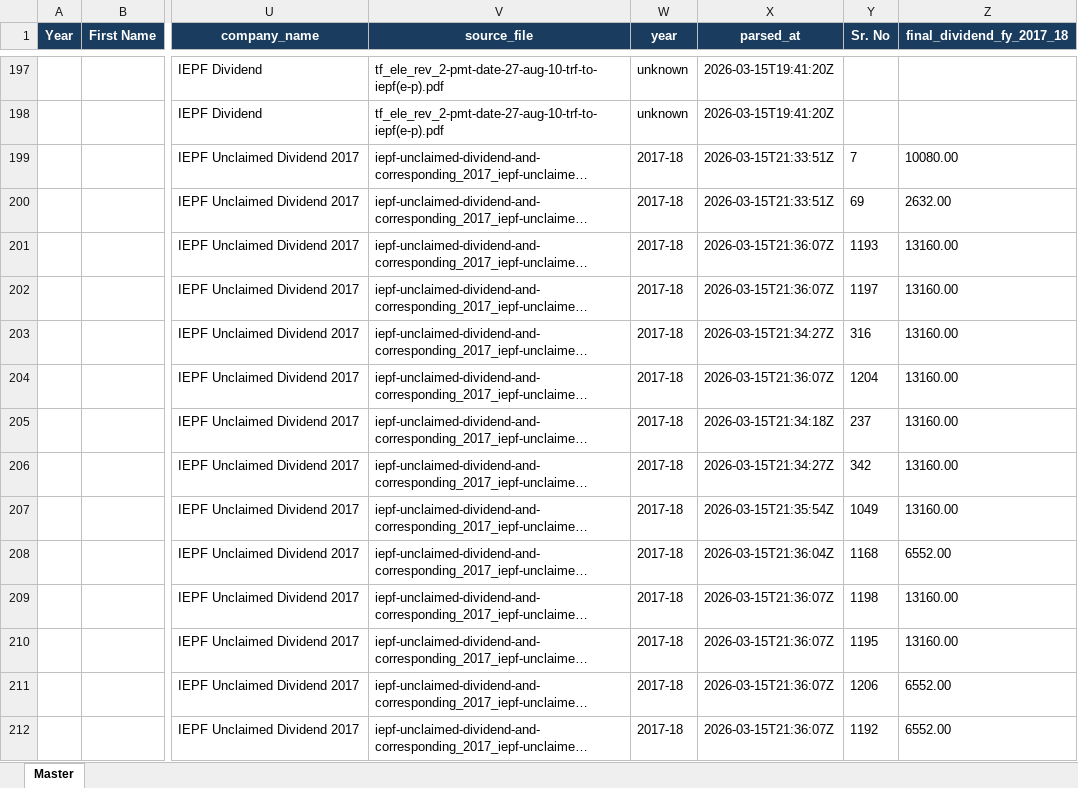
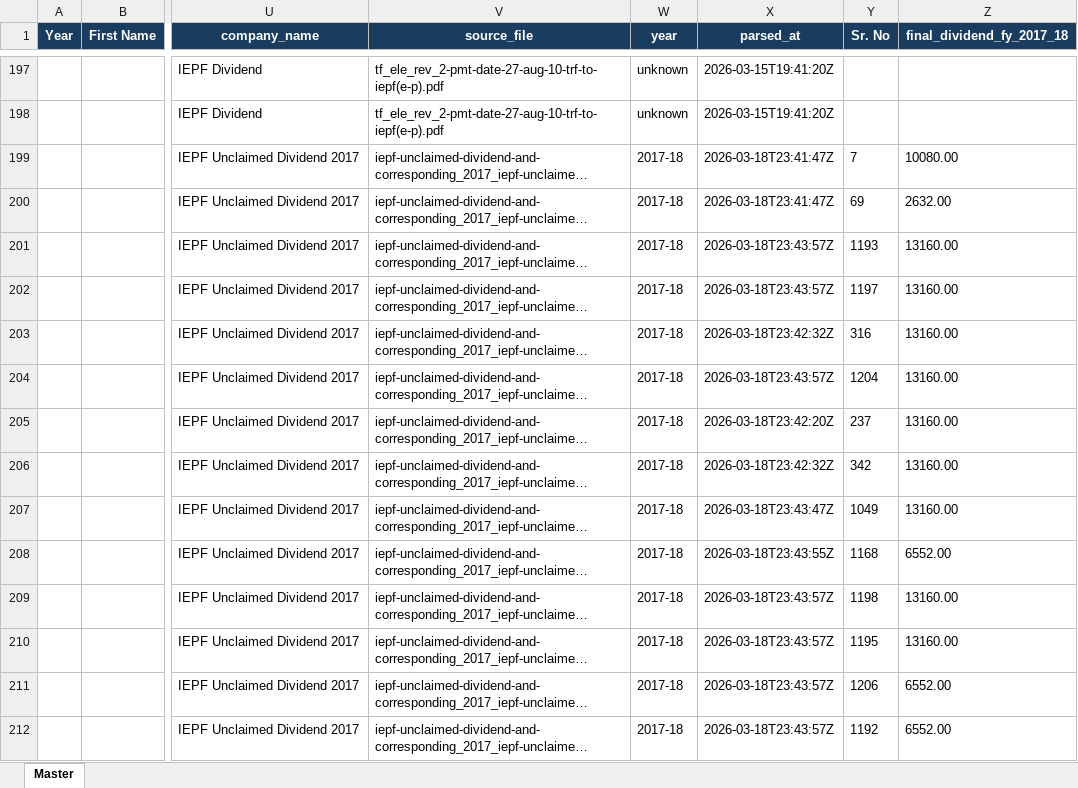
Before and after one commit to nadaouarari98-del/Python-scraper, an Excel workbook: data/output/master_shareholder_data.xlsx, sheet Master, drawn as a sheet; only a part is shown, gaps mark what is left out; long unchanged cells end in …; values as stored, in another font and other column widths than the file's, no borders; the diff covers the shown part only; the diff names each change by its address in the sheet, - before the commit and + after, or states it on an @@ line.

```diff
--- a/data/output/master_shareholder_data.xlsx (sheet Master)
+++ b/data/output/master_shareholder_data.xlsx (sheet Master)
-X199:X200 (parsed_at): 2026-03-15T21:33:51Z
+X199:X200 (parsed_at): 2026-03-18T23:41:47Z
-X201:X202 (parsed_at): 2026-03-15T21:36:07Z
+X201:X202 (parsed_at): 2026-03-18T23:43:57Z
-X203 (parsed_at): 2026-03-15T21:34:27Z
+X203 (parsed_at): 2026-03-18T23:42:32Z
-X204 (parsed_at): 2026-03-15T21:36:07Z
+X204 (parsed_at): 2026-03-18T23:43:57Z
-X205 (parsed_at): 2026-03-15T21:34:18Z
+X205 (parsed_at): 2026-03-18T23:42:20Z
-X206 (parsed_at): 2026-03-15T21:34:27Z
+X206 (parsed_at): 2026-03-18T23:42:32Z
-X207 (parsed_at): 2026-03-15T21:35:54Z
+X207 (parsed_at): 2026-03-18T23:43:47Z
-X208 (parsed_at): 2026-03-15T21:36:04Z
+X208 (parsed_at): 2026-03-18T23:43:55Z
-X209:X212 (parsed_at): 2026-03-15T21:36:07Z
+X209:X212 (parsed_at): 2026-03-18T23:43:57Z
```
Also changed, not shown: 1170 edited cells elsewhere in this sheet, data/output/master_deduplicated.xlsx, data/output/master_merged.xlsx, 27 other files.
